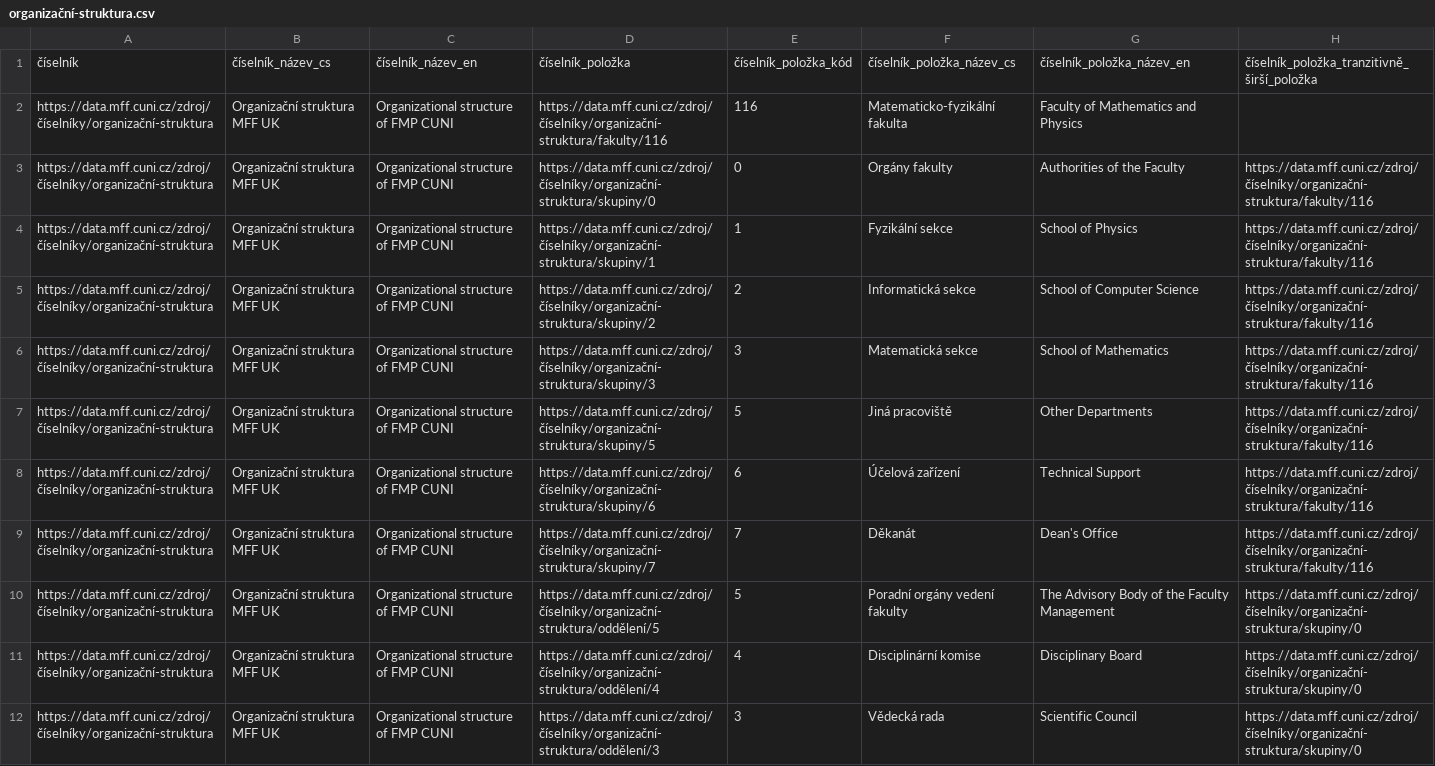
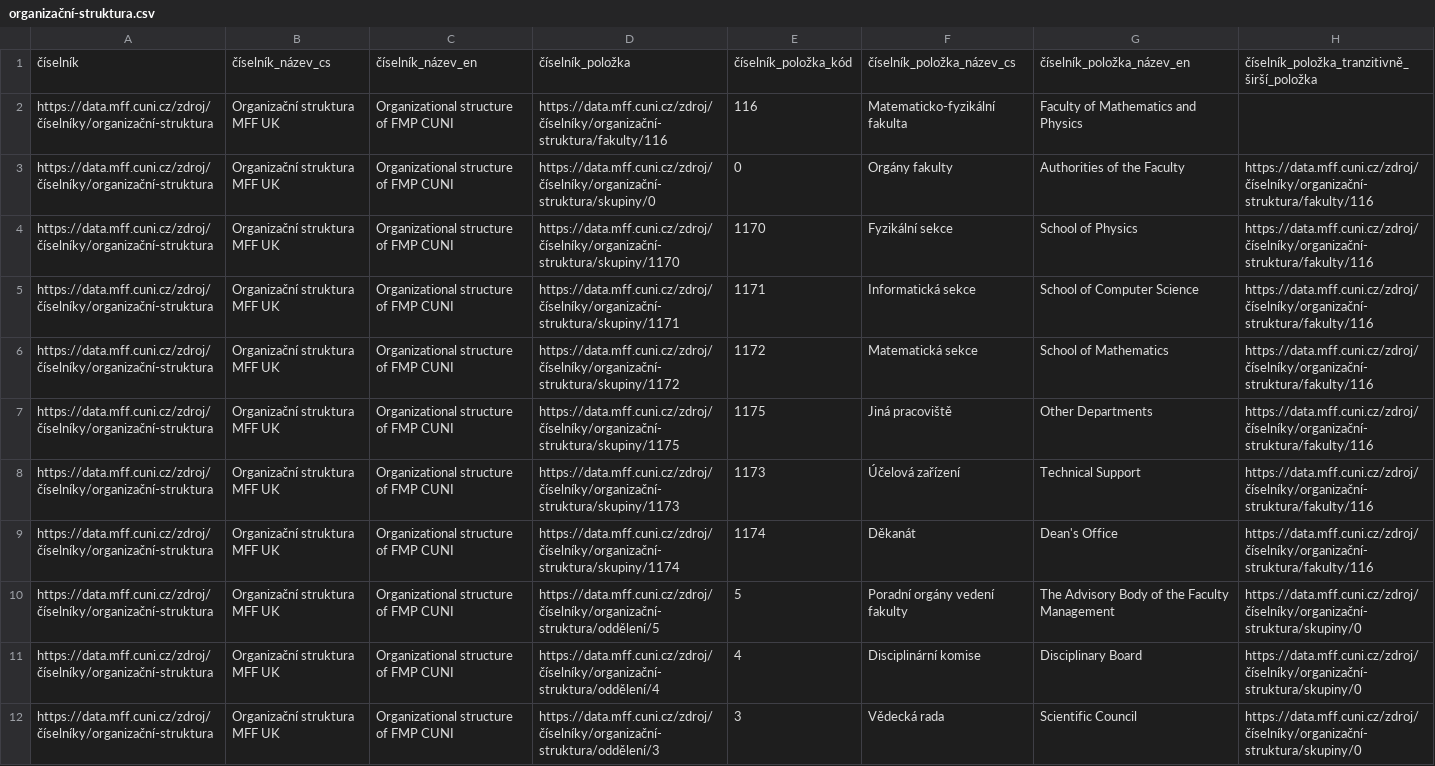
Before and after one commit to mff-uk/ciselniky, a CSV file: organizační-struktura.csv, drawn as a sheet; only a part is shown.

Commit message:
Přečíslování organizačních jednotek

```diff
--- a/organizační-struktura.csv
+++ b/organizační-struktura.csv
@@ -3,8 +3,8 @@ https://data.mff.cuni.cz/zdroj/číselníky/organizační-struktura,Organizačn
 https://data.mff.cuni.cz/zdroj/číselníky/organizační-struktura,Organizační struktura MFF UK,Organizational structure of FMP CUNI,https://data.mff.cuni.cz/zdroj/číselníky/organizační-struktura/skupiny/0,0,Orgány fakulty,Authorities of the Faculty,https://data.mff.cuni.cz/zdroj/číselníky/organizační-struktura/fakulty/116
-https://data.mff.cuni.cz/zdroj/číselníky/organizační-struktura,Organizační struktura MFF UK,Organizational structure of FMP CUNI,https://data.mff.cuni.cz/zdroj/číselníky/organizační-struktura/skupiny/1,1,Fyzikální sekce,School of Physics,https://data.mff.cuni.cz/zdroj/číselníky/organizační-struktura/fakulty/116
-https://data.mff.cuni.cz/zdroj/číselníky/organizační-struktura,Organizační struktura MFF UK,Organizational structure of FMP CUNI,https://data.mff.cuni.cz/zdroj/číselníky/organizační-struktura/skupiny/2,2,Informatická sekce,School of Computer Science,https://data.mff.cuni.cz/zdroj/číselníky/organizační-struktura/fakulty/116
-https://data.mff.cuni.cz/zdroj/číselníky/organizační-struktura,Organizační struktura MFF UK,Organizational structure of FMP CUNI,https://data.mff.cuni.cz/zdroj/číselníky/organizační-struktura/skupiny/3,3,Matematická sekce,School of Mathematics,https://data.mff.cuni.cz/zdroj/číselníky/organizační-struktura/fakulty/116
-https://data.mff.cuni.cz/zdroj/číselníky/organizační-struktura,Organizační struktura MFF UK,Organizational structure of FMP CUNI,https://data.mff.cuni.cz/zdroj/číselníky/organizační-struktura/skupiny/5,5,Jiná pracoviště,Other Departments,https://data.mff.cuni.cz/zdroj/číselníky/organizační-struktura/fakulty/116
-https://data.mff.cuni.cz/zdroj/číselníky/organizační-struktura,Organizační struktura MFF UK,Organizational structure of FMP CUNI,https://data.mff.cuni.cz/zdroj/číselníky/organizační-struktura/skupiny/6,6,Účelová zařízení,Technical Support,https://data.mff.cuni.cz/zdroj/číselníky/organizační-struktura/fakulty/116
-https://data.mff.cuni.cz/zdroj/číselníky/organizační-struktura,Organizační struktura MFF UK,Organizational structure of FMP CUNI,https://data.mff.cuni.cz/zdroj/číselníky/organizační-struktura/skupiny/7,7,Děkanát,Dean's Office,https://data.mff.cuni.cz/zdroj/číselníky/organizační-struktura/fakulty/116
+https://data.mff.cuni.cz/zdroj/číselníky/organizační-struktura,Organizační struktura MFF UK,Organizational structure of FMP CUNI,https://data.mff.cuni.cz/zdroj/číselníky/organizační-struktura/skupiny/1170,1170,Fyzikální sekce,School of Physics,https://data.mff.cuni.cz/zdroj/číselníky/organizační-struktura/fakulty/116
+https://data.mff.cuni.cz/zdroj/číselníky/organizační-struktura,Organizační struktura MFF UK,Organizational structure of FMP CUNI,https://data.mff.cuni.cz/zdroj/číselníky/organizační-struktura/skupiny/1171,1171,Informatická sekce,School of Computer Science,https://data.mff.cuni.cz/zdroj/číselníky/organizační-struktura/fakulty/116
+https://data.mff.cuni.cz/zdroj/číselníky/organizační-struktura,Organizační struktura MFF UK,Organizational structure of FMP CUNI,https://data.mff.cuni.cz/zdroj/číselníky/organizační-struktura/skupiny/1172,1172,Matematická sekce,School of Mathematics,https://data.mff.cuni.cz/zdroj/číselníky/organizační-struktura/fakulty/116
+https://data.mff.cuni.cz/zdroj/číselníky/organizační-struktura,Organizační struktura MFF UK,Organizational structure of FMP CUNI,https://data.mff.cuni.cz/zdroj/číselníky/organizační-struktura/skupiny/1175,1175,Jiná pracoviště,Other Departments,https://data.mff.cuni.cz/zdroj/číselníky/organizační-struktura/fakulty/116
+https://data.mff.cuni.cz/zdroj/číselníky/organizační-struktura,Organizační struktura MFF UK,Organizational structure of FMP CUNI,https://data.mff.cuni.cz/zdroj/číselníky/organizační-struktura/skupiny/1173,1173,Účelová zařízení,Technical Support,https://data.mff.cuni.cz/zdroj/číselníky/organizační-struktura/fakulty/116
+https://data.mff.cuni.cz/zdroj/číselníky/organizační-struktura,Organizační struktura MFF UK,Organizational structure of FMP CUNI,https://data.mff.cuni.cz/zdroj/číselníky/organizační-struktura/skupiny/1174,1174,Děkanát,Dean's Office,https://data.mff.cuni.cz/zdroj/číselníky/organizační-struktura/fakulty/116
 https://data.mff.cuni.cz/zdroj/číselníky/organizační-struktura,Organizační struktura MFF UK,Organizational structure of FMP CUNI,https://data.mff.cuni.cz/zdroj/číselníky/organizační-struktura/oddělení/5,5,Poradní orgány vedení fakulty,The Advisory Body of the Faculty Management,https://data.mff.cuni.cz/zdroj/číselníky/organizační-struktura/skupiny/0
```
Also changed, not shown: 8 other files.
